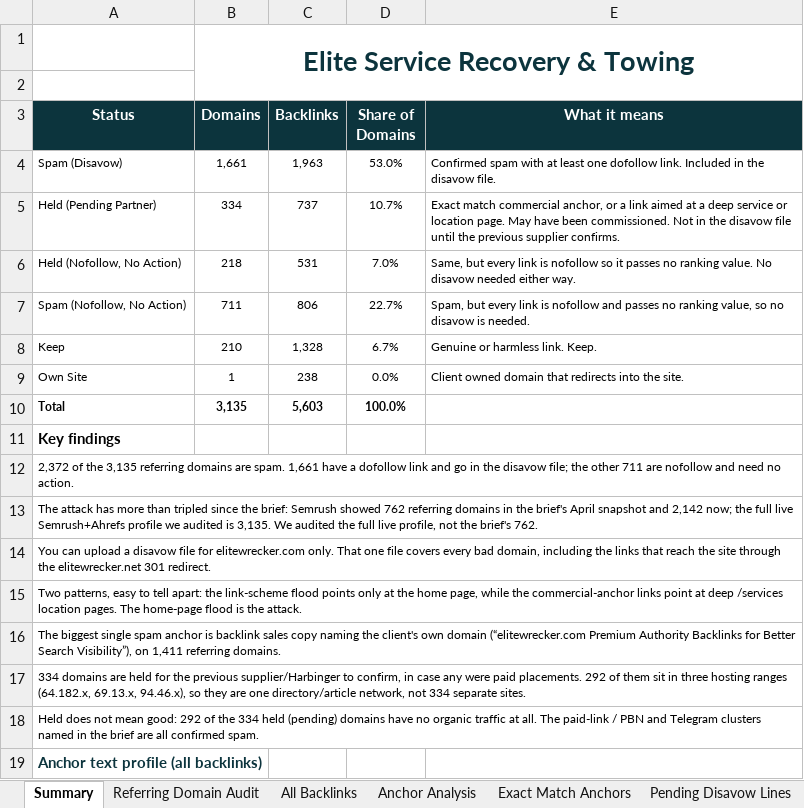
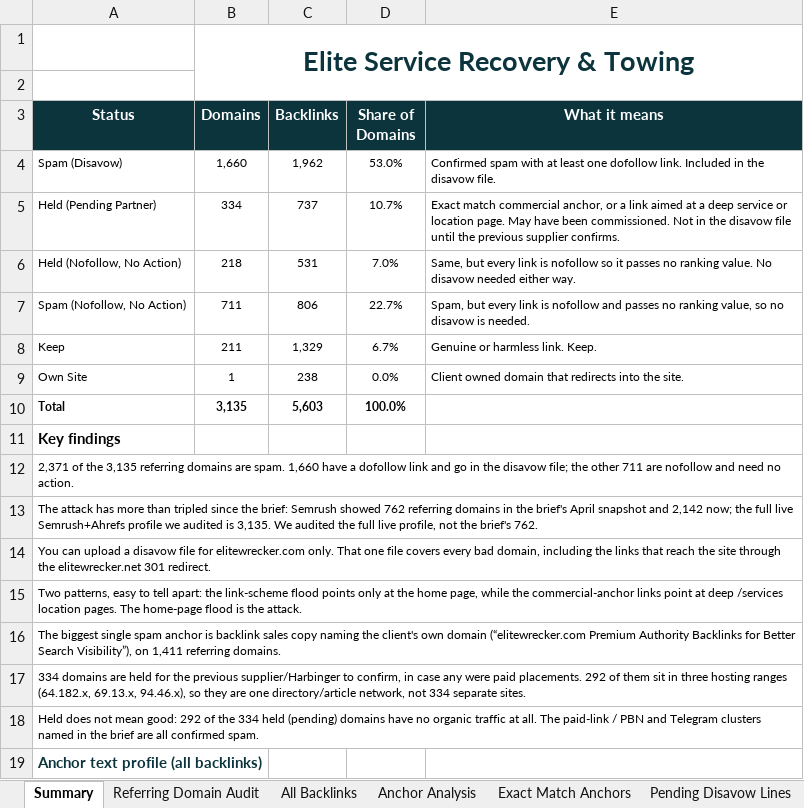
Before and after one commit to fahadahmad-ship-it/test, an Excel workbook: offsite-backlink-audit/elitewrecker/out/Elitewrecker_Backlinks_Audit.xlsx, sheet Summary, drawn as a sheet; only a part is shown; values as stored, in another font and other column widths than the file's, no borders; charts and pictures not drawn; the diff names each change by its address in the sheet, - before the commit and + after, or states it on an @@ line.

```diff
--- a/offsite-backlink-audit/elitewrecker/out/Elitewrecker_Backlinks_Audit.xlsx (sheet Summary)
+++ b/offsite-backlink-audit/elitewrecker/out/Elitewrecker_Backlinks_Audit.xlsx (sheet Summary)
-B4 (Domains): 1,661
+B4 (Domains): 1,660
-C4 (Backlinks): 1,963
+C4 (Backlinks): 1,962
-B8 (Domains): 210
+B8 (Domains): 211
-C8 (Backlinks): 1,328
+C8 (Backlinks): 1,329
-A12 (Status): 2,372 of the 3,135 referring domains are spam. 1,661 have a…
+A12 (Status): 2,371 of the 3,135 referring domains are spam. 1,660 have a…
```
Also changed, not shown: sheet Referring Domain Audit, sheet Disavow List, sheet Anchor Analysis, sheet All Backlinks, 3 other files.
